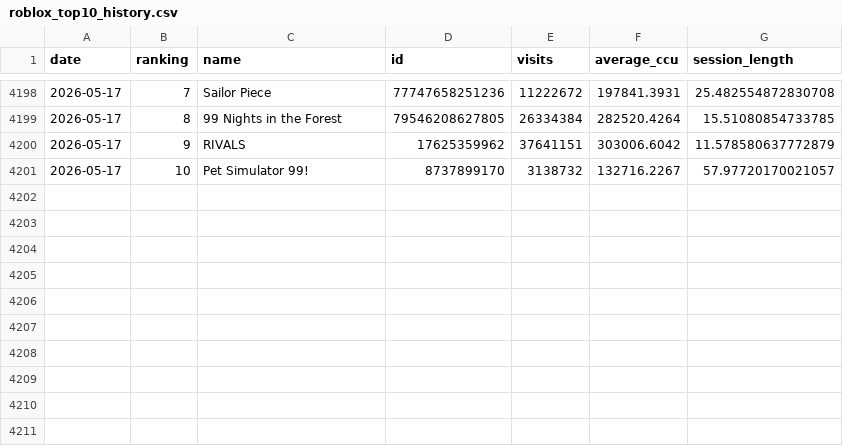
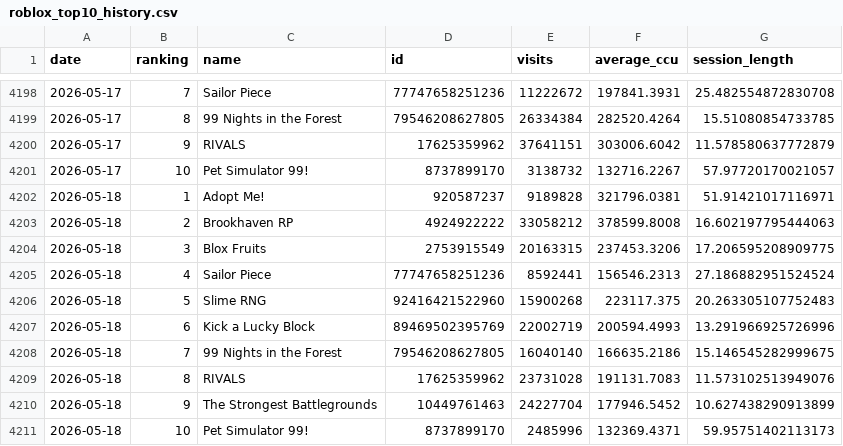
Before and after one commit to shiyu20000/Roblox-Game-Scraping, a CSV file: roblox_top10_history.csv, drawn as a sheet; only a part is shown, gaps mark what is left out; the diff names each change by its address in the sheet, - before the commit and + after, or states it on an @@ line.

```diff
--- a/roblox_top10_history.csv
+++ b/roblox_top10_history.csv
+row 4202: 2026-05-18 | 1 | Adopt Me! | 920587237 | 9189828 | 321796.0381 | 51.91421017116971
+row 4203: 2026-05-18 | 2 | Brookhaven RP | 4924922222 | 33058212 | 378599.8008 | 16.602197795444063
+row 4204: 2026-05-18 | 3 | Blox Fruits | 2753915549 | 20163315 | 237453.3206 | 17.206595208909775
+row 4205: 2026-05-18 | 4 | Sailor Piece | 77747658251236 | 8592441 | 156546.2313 | 27.186882951524524
+row 4206: 2026-05-18 | 5 | Slime RNG | 92416421522960 | 15900268 | 223117.375 | 20.263305107752483
+row 4207: 2026-05-18 | 6 | Kick a Lucky Block | 89469502395769 | 22002719 | 200594.4993 | 13.291966925726996
+row 4208: 2026-05-18 | 7 | 99 Nights in the Forest | 79546208627805 | 16040140 | 166635.2186 | 15.146545282999675
+row 4209: 2026-05-18 | 8 | RIVALS | 17625359962 | 23731028 | 191131.7083 | 11.573102513949076
+row 4210: 2026-05-18 | 9 | The Strongest Battlegrounds | 10449761463 | 24227704 | 177946.5452 | 10.627438290913899
+row 4211: 2026-05-18 | 10 | Pet Simulator 99! | 8737899170 | 2485996 | 132369.4371 | 59.95751402113173
```
